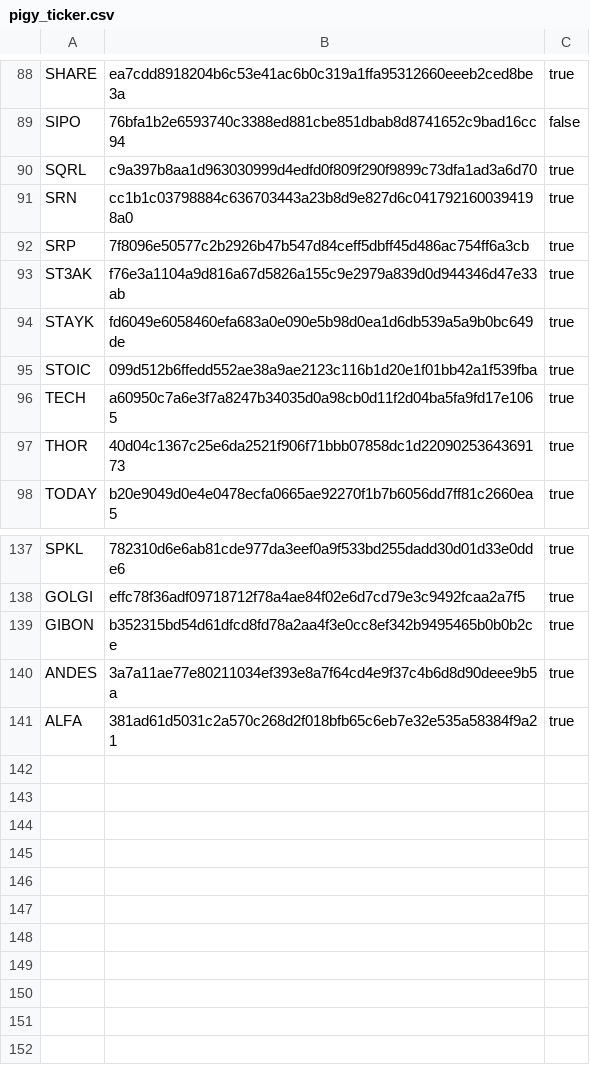
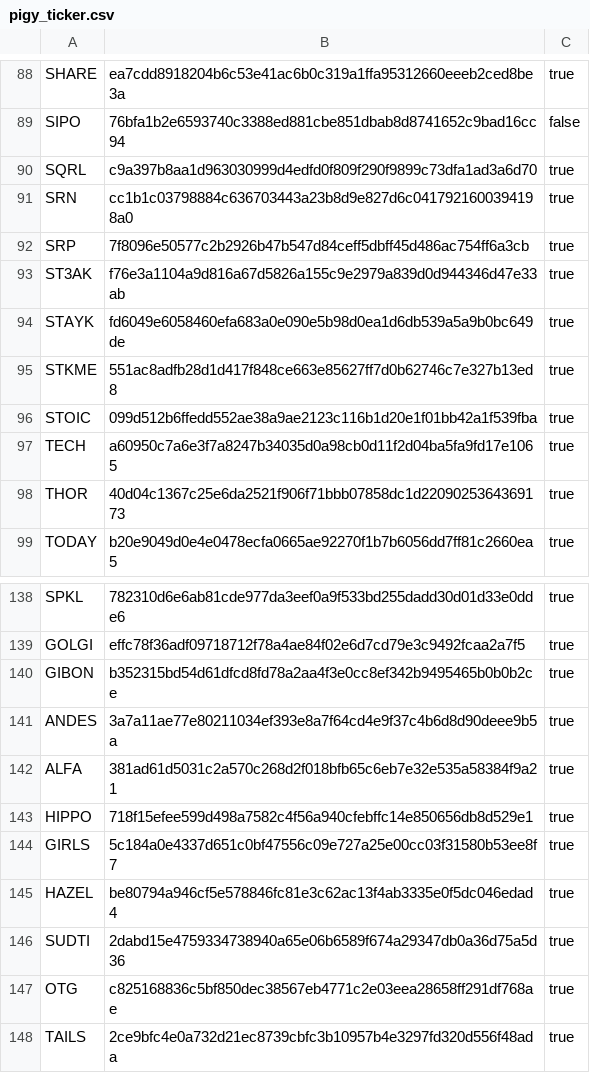
Before and after one commit to pigytoken/pigy-delegation, a CSV file: pigy_ticker.csv, drawn as a sheet; only a part is shown, gaps mark what is left out.

Commit message:
updated list of pigy tickers

```diff
--- a/pigy_ticker.csv
+++ b/pigy_ticker.csv
@@ -94,2 +94,3 @@ ST3AK,f76e3a1104a9d816a67d5826a155c9e2979a839d0d944346d47e33ab,true
 STAYK,fd6049e6058460efa683a0e090e5b98d0ea1d6db539a5a9b0bc649de,true
+STKME,551ac8adfb28d1d417f848ce663e85627ff7d0b62746c7e327b13ed8,true
 STOIC,099d512b6ffedd552ae38a9ae2123c116b1d20e1f01bb42a1f539fba,true
@@ -141 +142,7 @@ ANDES,3a7a11ae77e80211034ef393e8a7f64cd4e9f37c4b6d8d90deee9b5a,true
 ALFA,381ad61d5031c2a570c268d2f018bfb65c6eb7e32e535a58384f9a21,true
+HIPPO,718f15efee599d498a7582c4f56a940cfebffc14e850656db8d529e1,true
+GIRLS,5c184a0e4337d651c0bf47556c09e727a25e00cc03f31580b53ee8f7,true
+HAZEL,be80794a946cf5e578846fc81e3c62ac13f4ab3335e0f5dc046edad4,true
+SUDTI,2dabd15e4759334738940a65e06b6589f674a29347db0a36d75a5d36,true
+OTG,c825168836c5bf850dec38567eb4771c2e03eea28658ff291df768ae,true
+TAILS,2ce9bfc4e0a732d21ec8739cbfc3b10957b4e3297fd320d556f48ada,true
```
Also changed, not shown: pigy_ticker.tsv.
